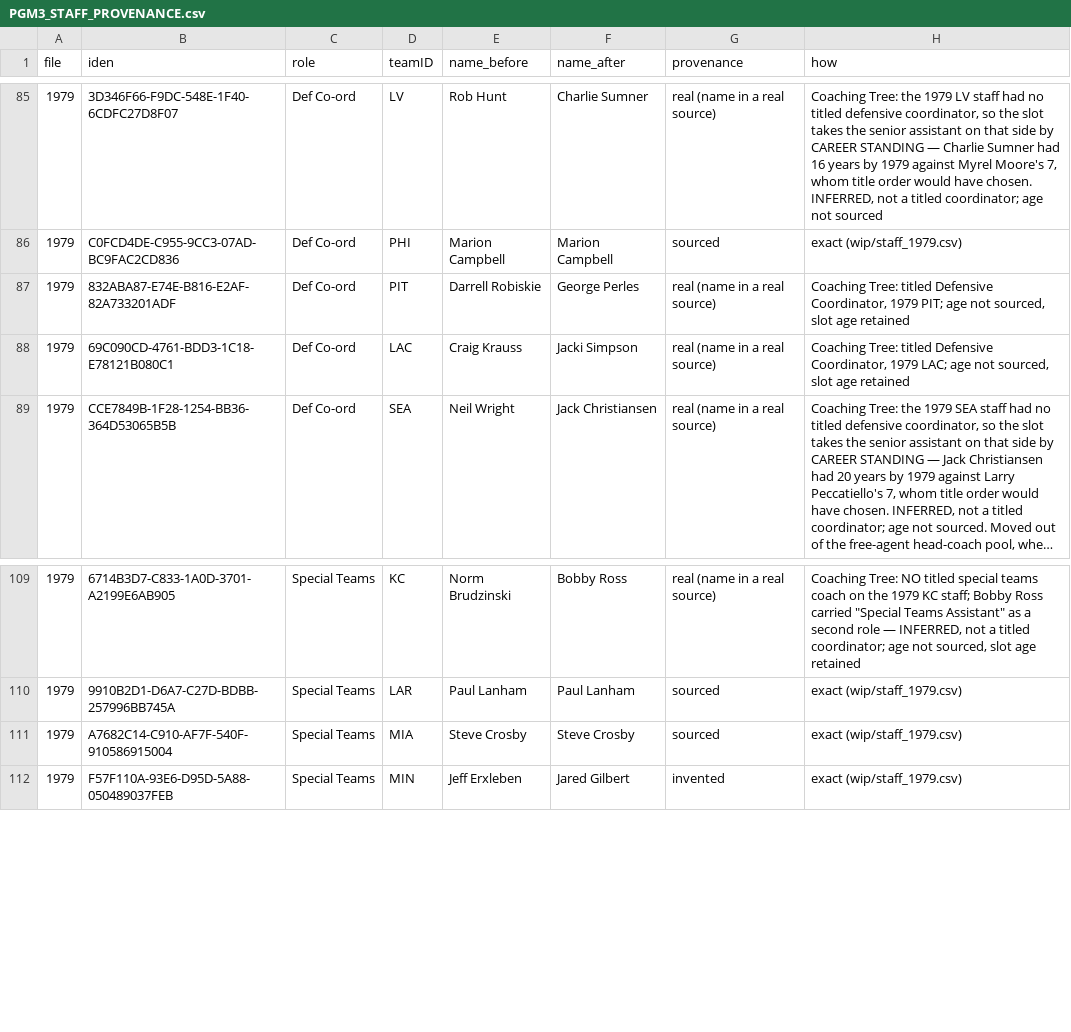
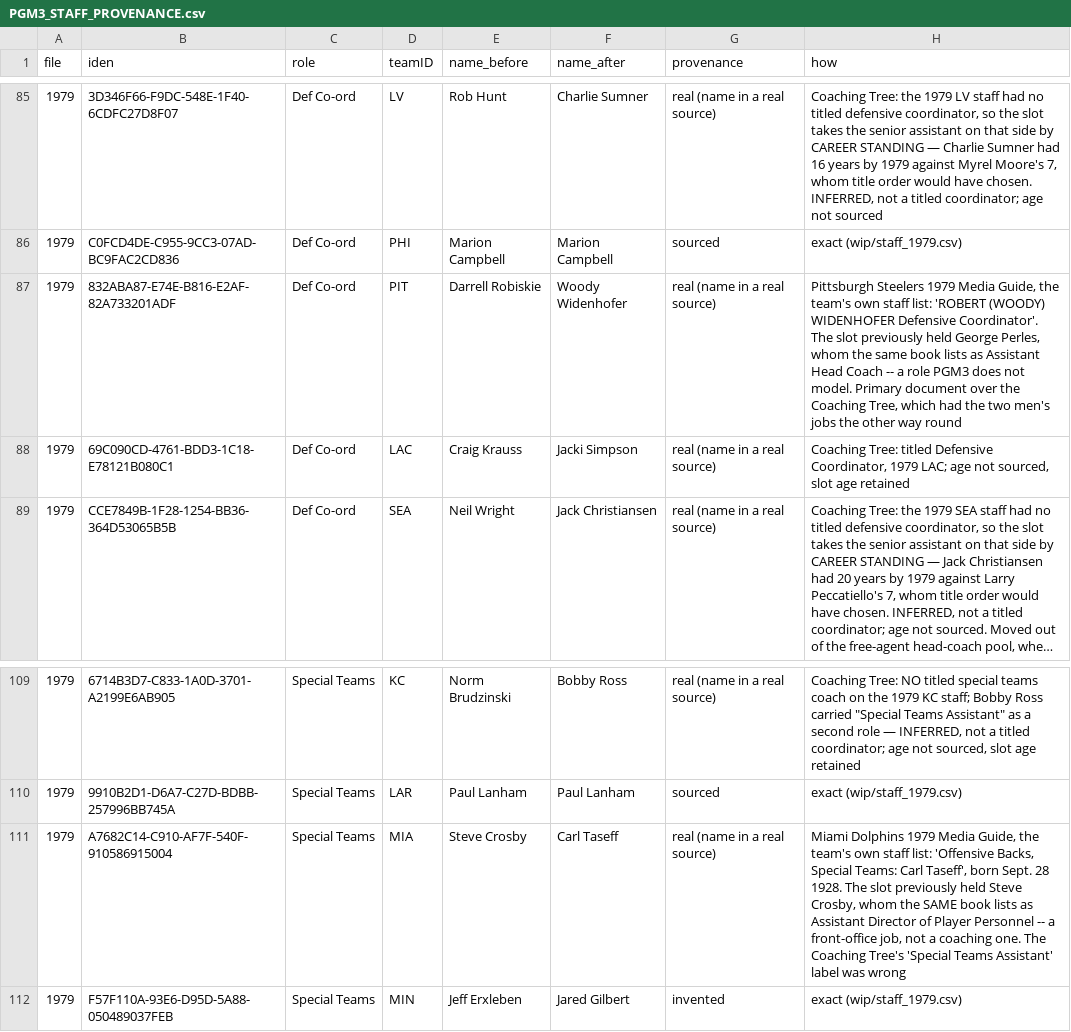
Before and after one commit to trbletrble1/pocketgm-rosters, a CSV file: reference/PGM3_STAFF_PROVENANCE.csv, drawn as a sheet; only a part is shown, gaps mark what is left out; long unchanged cells end in ….

```diff
--- a/reference/PGM3_STAFF_PROVENANCE.csv
+++ b/reference/PGM3_STAFF_PROVENANCE.csv
@@ -86,3 +86,3 @@ file,iden,role,teamID,name_before,name_after,provenance,how
 1979,C0FCD4DE-C955-9CC3-07AD-BC9FAC2CD836,Def Co-ord,PHI,Marion Campbell,Marion Campbell,sourced,exact (wip/staff_1979.csv)
-1979,832ABA87-E74E-B816-E2AF-82A733201ADF,Def Co-ord,PIT,Darrell Robiskie,George Perles,real (name in a real source),"Coaching Tree: titled Defensive Coordinator, 1979 PIT; age not sourced, slot age retained"
+1979,832ABA87-E74E-B816-E2AF-82A733201ADF,Def Co-ord,PIT,Darrell Robiskie,Woody Widenhofer,real (name in a real source),"Pittsburgh Steelers 1979 Media Guide, the team's own staff list: 'ROBERT (WOODY) WIDENHOFER Defensive Coordinator'. The slot previously held George Perles, whom the same book lists as Assistant Head Coach -- a role PGM3 does not model. Primary document over the Coaching Tree, which had the two men's jobs the other way round"
 1979,69C090CD-4761-BDD3-1C18-E78121B080C1,Def Co-ord,LAC,Craig Krauss,Jacki Simpson,real (name in a real source),"Coaching Tree: titled Defensive Coordinator, 1979 LAC; age not sourced, slot age retained"
@@ -110,3 +110,3 @@ file,iden,role,teamID,name_before,name_after,provenance,how
 1979,9910B2D1-D6A7-C27D-BDBB-257996BB745A,Special Teams,LAR,Paul Lanham,Paul Lanham,sourced,exact (wip/staff_1979.csv)
-1979,A7682C14-C910-AF7F-540F-910586915004,Special Teams,MIA,Steve Crosby,Steve Crosby,sourced,exact (wip/staff_1979.csv)
+1979,A7682C14-C910-AF7F-540F-910586915004,Special Teams,MIA,Steve Crosby,Carl Taseff,real (name in a real source),"Miami Dolphins 1979 Media Guide, the team's own staff list: 'Offensive Backs, Special Teams: Carl Taseff', born Sept. 28 1928. The slot previously held Steve Crosby, whom the SAME book lists as Assistant Director of Player Personnel -- a front-office job, not a coaching one. The Coaching Tree's 'Special Teams Assistant' label was wrong"
 1979,F57F110A-93E6-D95D-5A88-050489037FEB,Special Teams,MIN,Jeff Erxleben,Jared Gilbert,invented,exact (wip/staff_1979.csv)
```
Also changed, not shown: 4 other files.
